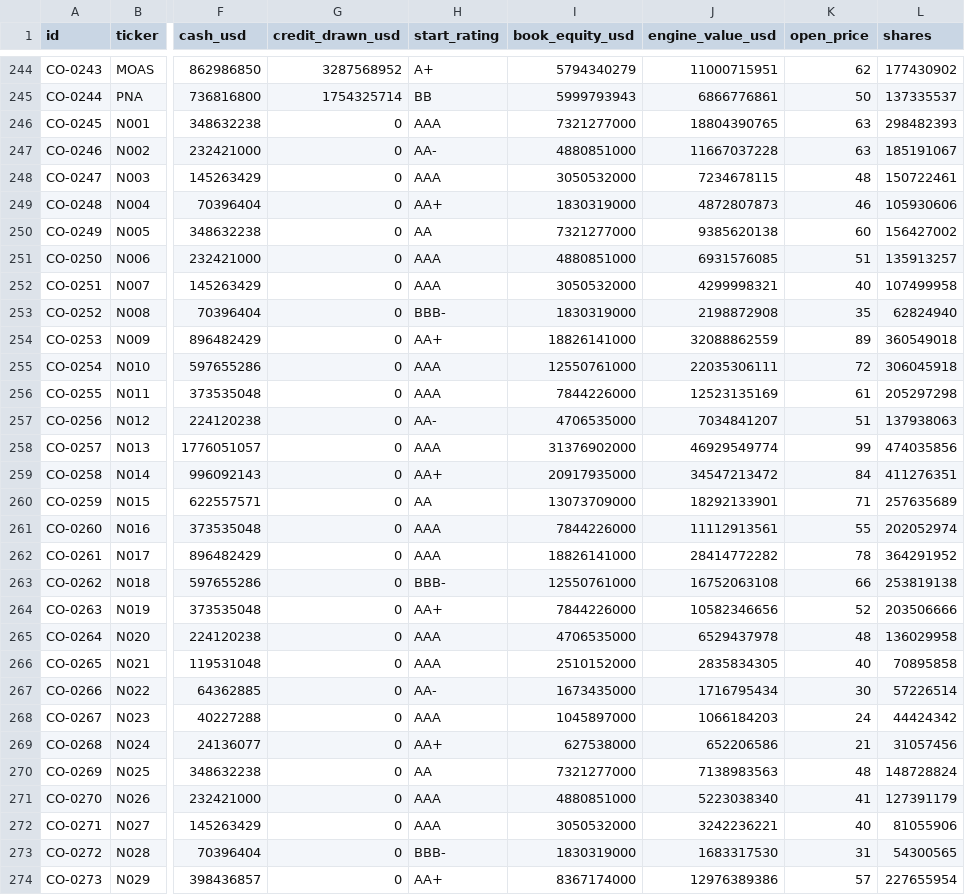
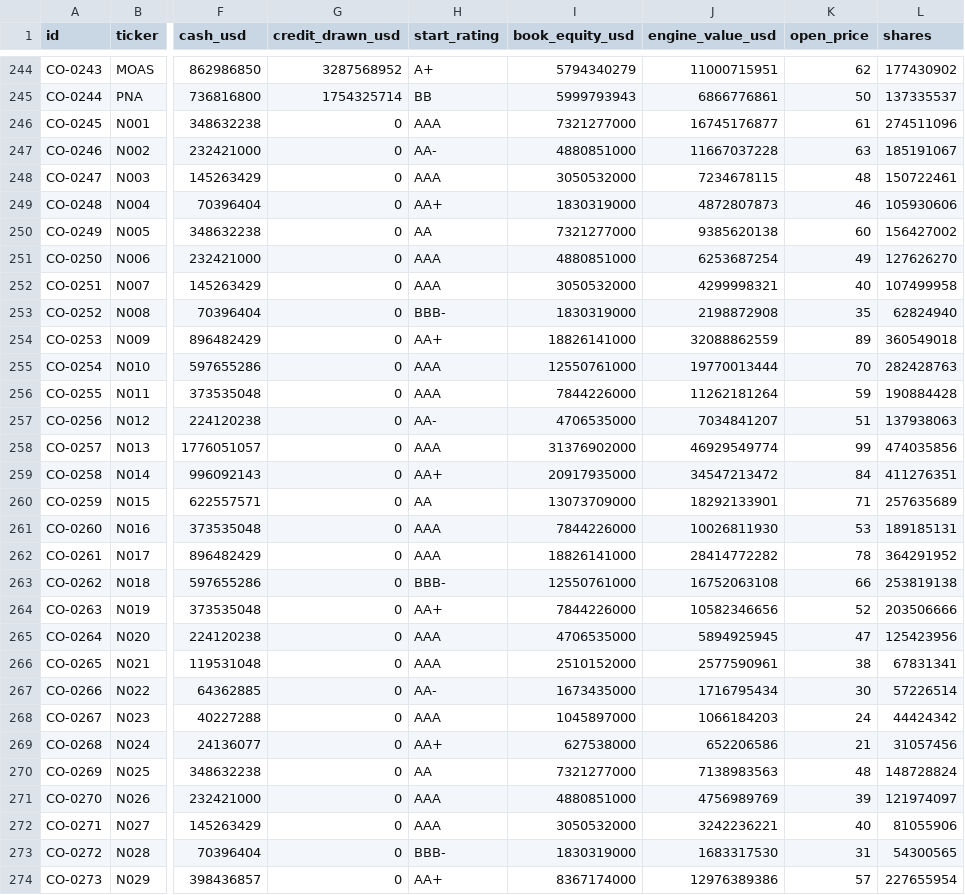
Before and after one commit to logan-czar/TechnoCapital20FF, a CSV file: assets/worlds/1995/company-start.csv, drawn as a sheet; only a part is shown, gaps mark what is left out; the diff covers the shown part only; the diff names each change by its address in the sheet, - before the commit and + after, or states it on an @@ line.

```diff
--- a/assets/worlds/1995/company-start.csv
+++ b/assets/worlds/1995/company-start.csv
-J246 (engine_value_usd): 18804390765
+J246 (engine_value_usd): 16745176877
-K246 (open_price): 63
+K246 (open_price): 61
-L246 (shares): 298482393
+L246 (shares): 274511096
-J251 (engine_value_usd): 6931576085
+J251 (engine_value_usd): 6253687254
-K251 (open_price): 51
+K251 (open_price): 49
-L251 (shares): 135913257
+L251 (shares): 127626270
-J255 (engine_value_usd): 22035306111
+J255 (engine_value_usd): 19770013444
-K255 (open_price): 72
+K255 (open_price): 70
-L255 (shares): 306045918
+L255 (shares): 282428763
-J256 (engine_value_usd): 12523135169
+J256 (engine_value_usd): 11262181264
-K256 (open_price): 61
+K256 (open_price): 59
-L256 (shares): 205297298
+L256 (shares): 190884428
-J261 (engine_value_usd): 11112913561
+J261 (engine_value_usd): 10026811930
-K261 (open_price): 55
+K261 (open_price): 53
-L261 (shares): 202052974
+L261 (shares): 189185131
-J265 (engine_value_usd): 6529437978
+J265 (engine_value_usd): 5894925945
-K265 (open_price): 48
+K265 (open_price): 47
-L265 (shares): 136029958
+L265 (shares): 125423956
-J266 (engine_value_usd): 2835834305
+J266 (engine_value_usd): 2577590961
-K266 (open_price): 40
+K266 (open_price): 38
-L266 (shares): 70895858
+L266 (shares): 67831341
-J271 (engine_value_usd): 5223038340
+J271 (engine_value_usd): 4756989769
-K271 (open_price): 41
+K271 (open_price): 39
-L271 (shares): 127391179
+L271 (shares): 121974097
```
Also changed, not shown: 159 edited cells elsewhere in this file, assets/worlds/1995/country-economy.csv, assets/worlds/1995/politics-usa.csv, 26 other files.
